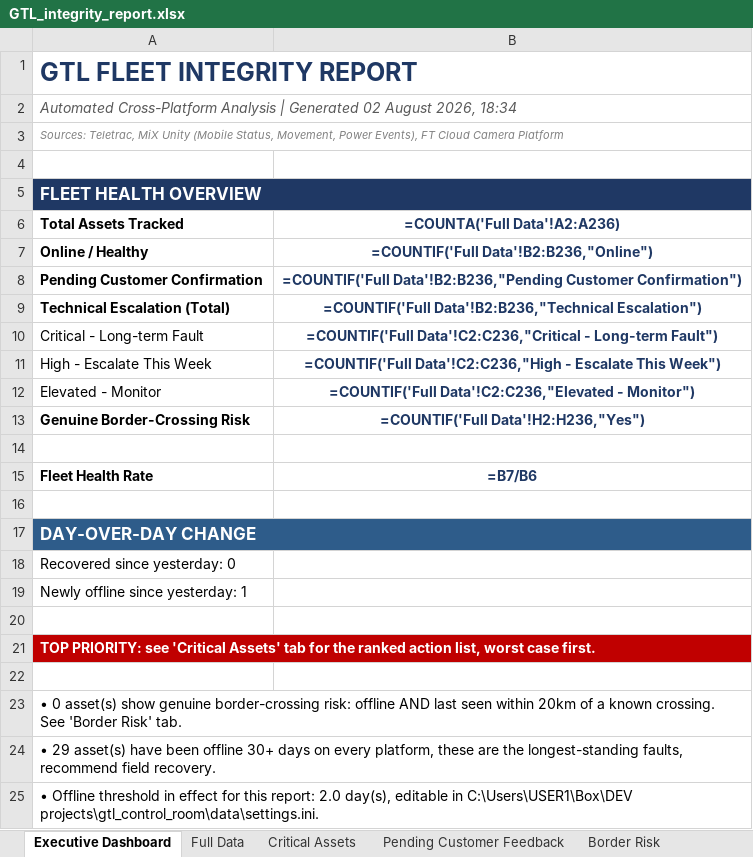
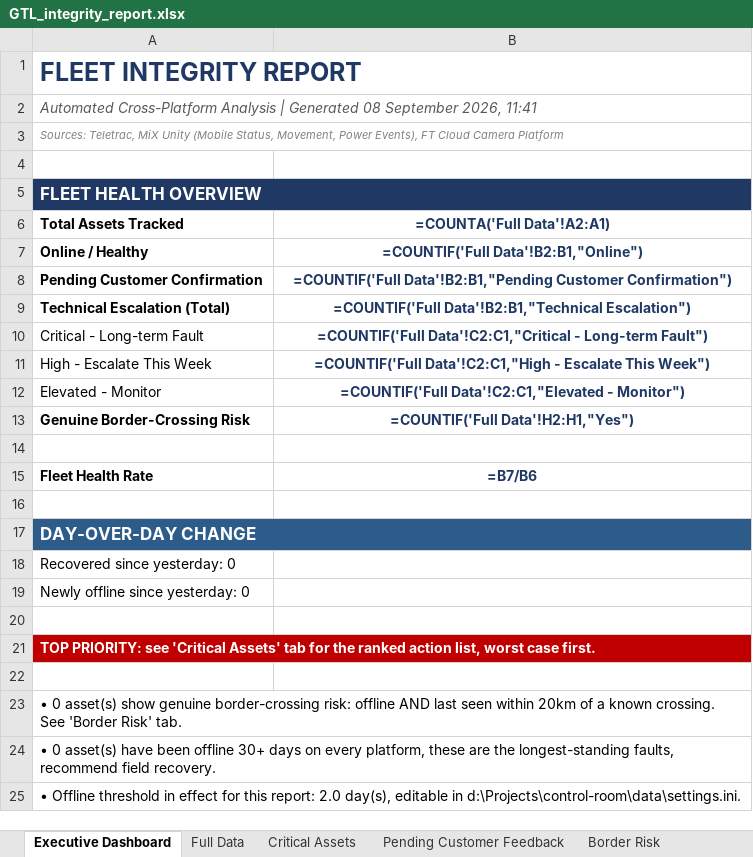
Before and after one commit to Ssekibaala/control-room, an Excel workbook: data/GTL_integrity_report.xlsx, sheet Executive Dashboard, drawn as a sheet; values as stored, in another font and other column widths than the file's, no borders; formulas without a stored value are shown as written; the diff names each change by its address in the sheet, - before the commit and + after, or states it on an @@ line.

```diff
--- a/data/GTL_integrity_report.xlsx (sheet Executive Dashboard)
+++ b/data/GTL_integrity_report.xlsx (sheet Executive Dashboard)
-A1 (Total Assets Tracked): GTL FLEET INTEGRITY REPORT
+A1 (Total Assets Tracked): FLEET INTEGRITY REPORT
-A2 (Total Assets Tracked): …| Generated 02 August 2026, 18:34
+A2 (Total Assets Tracked): …| Generated 08 September 2026, 11:41
-B6: =COUNTA('Full Data'!A2:A236)
+B6: =COUNTA('Full Data'!A2:A1)
-B7 (=COUNTA('Full Data'!A2:A1)): =COUNTIF('Full Data'!B2:B236,"Online")
+B7 (=COUNTA('Full Data'!A2:A1)): =COUNTIF('Full Data'!B2:B1,"Online")
-B8 (=COUNTA('Full Data'!A2:A1)): =COUNTIF('Full Data'!B2:B236,"Pending Customer Confirmation")
+B8 (=COUNTA('Full Data'!A2:A1)): =COUNTIF('Full Data'!B2:B1,"Pending Customer Confirmation")
-B9 (=COUNTA('Full Data'!A2:A1)): =COUNTIF('Full Data'!B2:B236,"Technical Escalation")
+B9 (=COUNTA('Full Data'!A2:A1)): =COUNTIF('Full Data'!B2:B1,"Technical Escalation")
-B10 (=COUNTA('Full Data'!A2:A1)): =COUNTIF('Full Data'!C2:C236,"Critical - Long-term…
+B10 (=COUNTA('Full Data'!A2:A1)): =COUNTIF('Full Data'!C2:C1,"Critical - Long-term…
-B11 (=COUNTA('Full Data'!A2:A1)): =COUNTIF('Full Data'!C2:C236,"High - Escalate…
+B11 (=COUNTA('Full Data'!A2:A1)): =COUNTIF('Full Data'!C2:C1,"High - Escalate…
-B12 (=COUNTA('Full Data'!A2:A1)): =COUNTIF('Full Data'!C2:C236,"Elevated - Monitor")
+B12 (=COUNTA('Full Data'!A2:A1)): =COUNTIF('Full Data'!C2:C1,"Elevated - Monitor")
-B13 (=COUNTA('Full Data'!A2:A1)): =COUNTIF('Full Data'!H2:H236,"Yes")
+B13 (=COUNTA('Full Data'!A2:A1)): =COUNTIF('Full Data'!H2:H1,"Yes")
-A19 (Total Assets Tracked): Newly offline since yesterday: 1
+A19 (Total Assets Tracked): Newly offline since yesterday: 0
-A24 (Total Assets Tracked): • 29 asset(s) have…
+A24 (Total Assets Tracked): • 0 asset(s) have…
-A25 (Total Assets Tracked): …editable in C:\Users\USER1\Box\DEV projects\gtl_control_room\data\settings.ini.
+A25 (Total Assets Tracked): …editable in d:\Projects\control-room\data\settings.ini.
```
Also changed, not shown: sheet Full Data, sheet Healthy Fleet, sheet Critical Assets, sheet Pending Customer Feedback, sheet Settings, data/GTL_tampering_report.xlsx, 33 other files.
